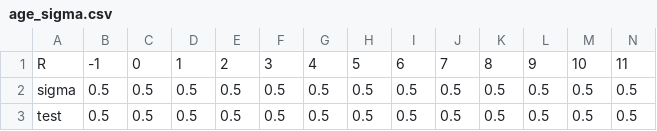
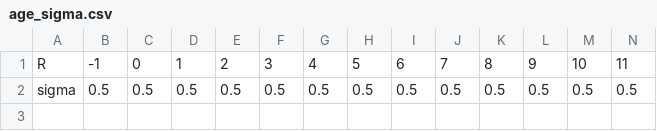
Before and after one commit to inescaridi/NonGenCom, a CSV file: nonGenCom/scenery_and_context_inputs/age_sigma.csv, drawn as a sheet; only a part is shown; removed rows and columns are numbered as before the commit, all else as after; rows hold the shown columns only; the diff names each change by its address in the sheet, - before the commit and + after, or states it on an @@ line.

Commit message:
sigmas

```diff
--- a/nonGenCom/scenery_and_context_inputs/age_sigma.csv
+++ b/nonGenCom/scenery_and_context_inputs/age_sigma.csv
-row 2: sigma | 0.5 | 0.5 | 0.5 | 0.5 | 0.5 | 0.5 | 0.5 | 0.5 | 0.5 | 0.5 | 0.5 | 0.5 | 0.5
-A2: test
+A2: sigma
```
